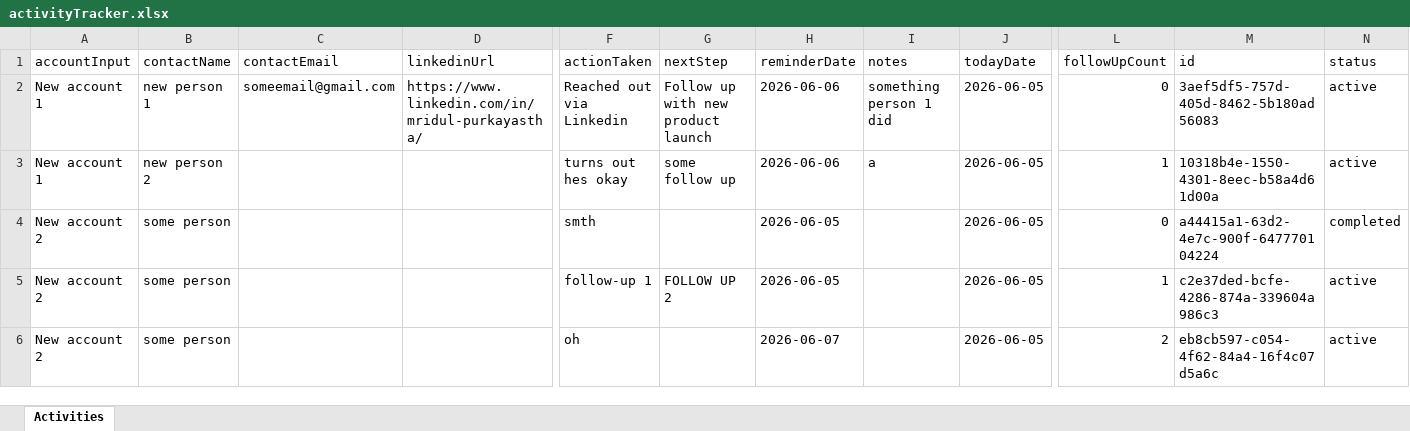
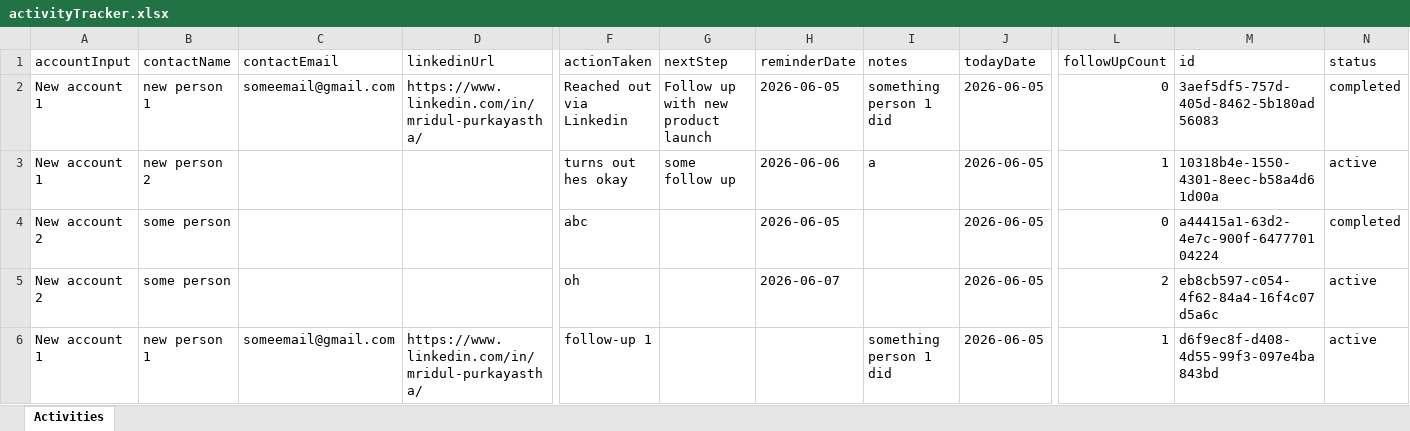
Before and after one commit to mrid-12/Sales-activity-logger, an Excel workbook: server/data/activityTracker.xlsx, sheet Activities, drawn as a sheet; only a part is shown, gaps mark what is left out; values as stored, in another font and other column widths than the file's, no borders; removed rows and columns are numbered as before the commit, all else as after; rows hold the shown columns only; the diff names each change by its address in the sheet, - before the commit and + after, or states it on an @@ line.

```diff
--- a/server/data/activityTracker.xlsx (sheet Activities)
+++ b/server/data/activityTracker.xlsx (sheet Activities)
-H2 (reminderDate): 2026-06-06
+H2 (reminderDate): 2026-06-05
-N2 (status): active
+N2 (status): completed
-F4 (actionTaken): smth
+F4 (actionTaken): abc
-row 5: New account 2 | some person |  |  | follow-up 1 | FOLLOW UP 2 | 2026-06-05 |  | 2026-06-05 | 1 | c2e37ded-bcfe-4286-874a-339604a986c3 | active
+row 6: New account 1 | new person 1 | someemail@gmail.com | https://www.linkedin.com/in/mridul-purkayastha/ | follow-up 1 |  |  | something person 1 did | 2026-06-05 | 1 | d6f9ec8f-d408-4d55-99f3-097e4ba843bd | active
```
Also changed, not shown: 2 other files.
